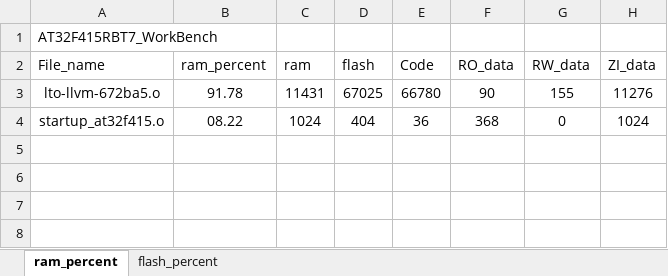
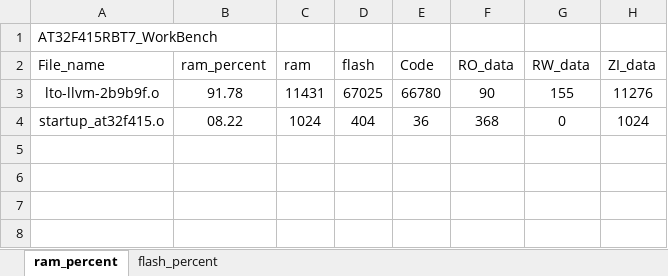
Before and after one commit to FW-Projects/BF05, an Excel workbook: G1X/app/project/MDK_V5/AT32F415RBT7_WorkBench_analysis.xlsx, sheet ram_percent, drawn as a sheet; only a part is shown; values as stored, in another font and other column widths than the file's, no borders; charts and pictures and table styles not drawn; the diff names each change by its address in the sheet, - before the commit and + after, or states it on an @@ line.

```diff
--- a/G1X/app/project/MDK_V5/AT32F415RBT7_WorkBench_analysis.xlsx (sheet ram_percent)
+++ b/G1X/app/project/MDK_V5/AT32F415RBT7_WorkBench_analysis.xlsx (sheet ram_percent)
-A3 (File_name): lto-llvm-672ba5.o
+A3 (File_name): lto-llvm-2b9b9f.o
```
Also changed, not shown: sheet flash_percent, charts or pictures, G1/app/project/MDK_V5/AT32F415RBT7_WorkBench_analysis.xlsx, 24 other files.
